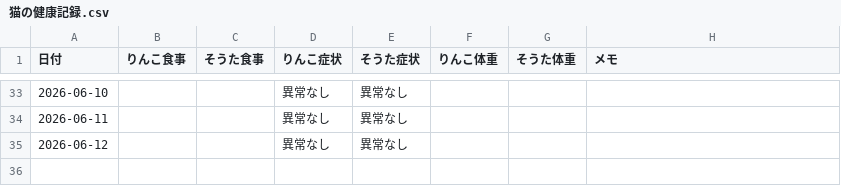
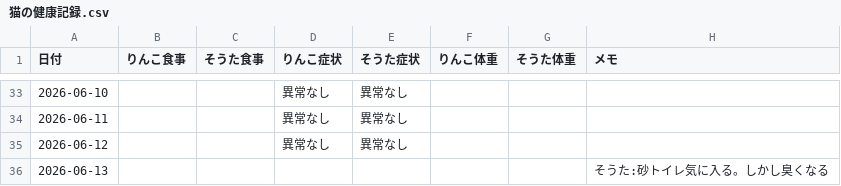
Before and after one commit to zeph94zeph/health-weather-cats, a CSV file: 猫の健康記録.csv, drawn as a sheet; only a part is shown, gaps mark what is left out.

Commit message:
🐱 2026-06-13 そうた　砂トイレ気に入る。しかし臭くなる

```diff
--- a/猫の健康記録.csv
+++ b/猫の健康記録.csv
@@ -35 +35,2 @@
 2026-06-12,,,異常なし,異常なし,,,
+2026-06-13,,,,,,,そうた:砂トイレ気に入る。しかし臭くなる
```
